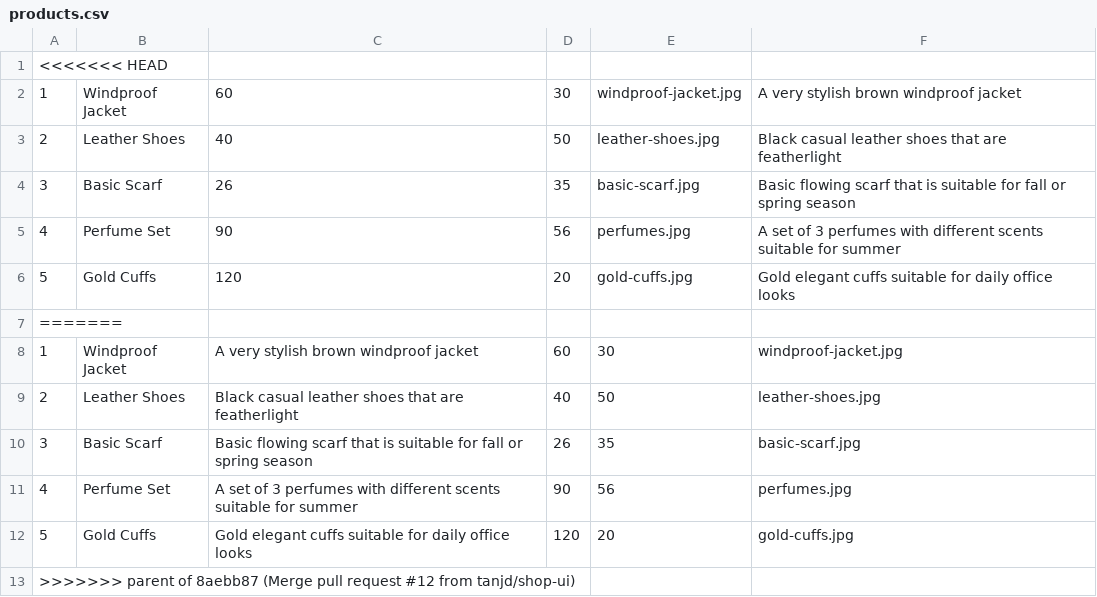
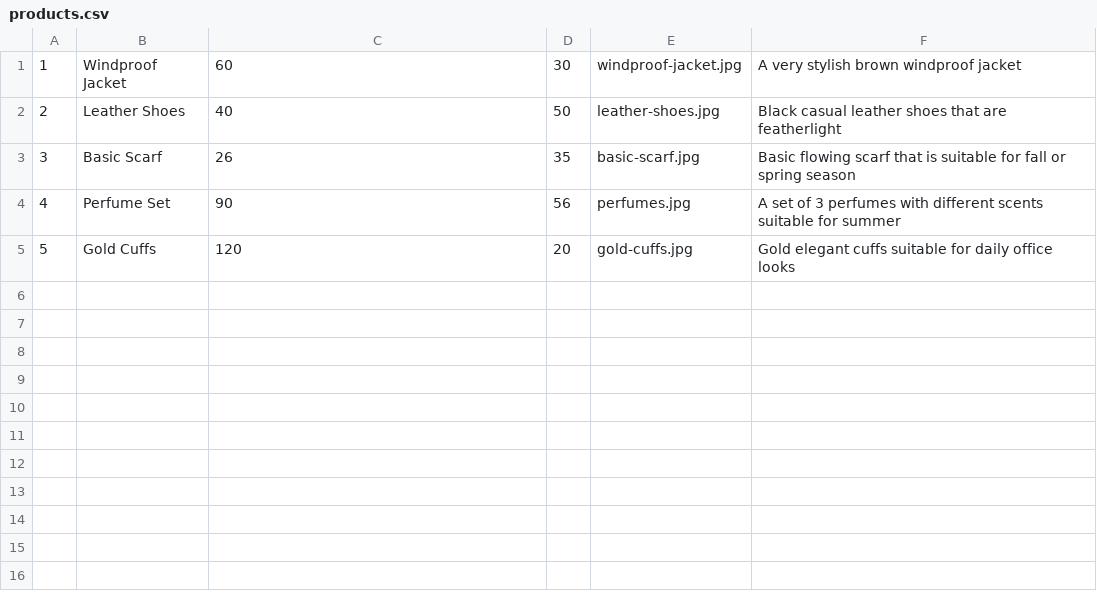
Before and after one commit to catharinaanggono/SGshoppers, a CSV file: product_service/products.csv, drawn as a sheet; the diff names each change by its address in the sheet, - before the commit and + after, or states it on an @@ line.

Commit message:
update products.csv

```diff
--- a/product_service/products.csv
+++ b/product_service/products.csv
-row 1: <<<<<<< HEAD
-row 7: =======
-row 8: 1 | Windproof Jacket | A very stylish brown windproof jacket | 60 | 30 | windproof-jacket.jpg
-row 9: 2 | Leather Shoes | Black casual leather shoes that are featherlight | 40 | 50 | leather-shoes.jpg
-row 10: 3 | Basic Scarf | Basic flowing scarf that is suitable for fall or spring season | 26 | 35 | basic-scarf.jpg
-row 11: 4 | Perfume Set | A set of 3 perfumes with different scents suitable for summer | 90 | 56 | perfumes.jpg
-row 12: 5 | Gold Cuffs | Gold elegant cuffs suitable for daily office looks | 120 | 20 | gold-cuffs.jpg
-row 13: >>>>>>> parent of 8aebb87 (Merge pull request #12 from tanjd/shop-ui)
```
